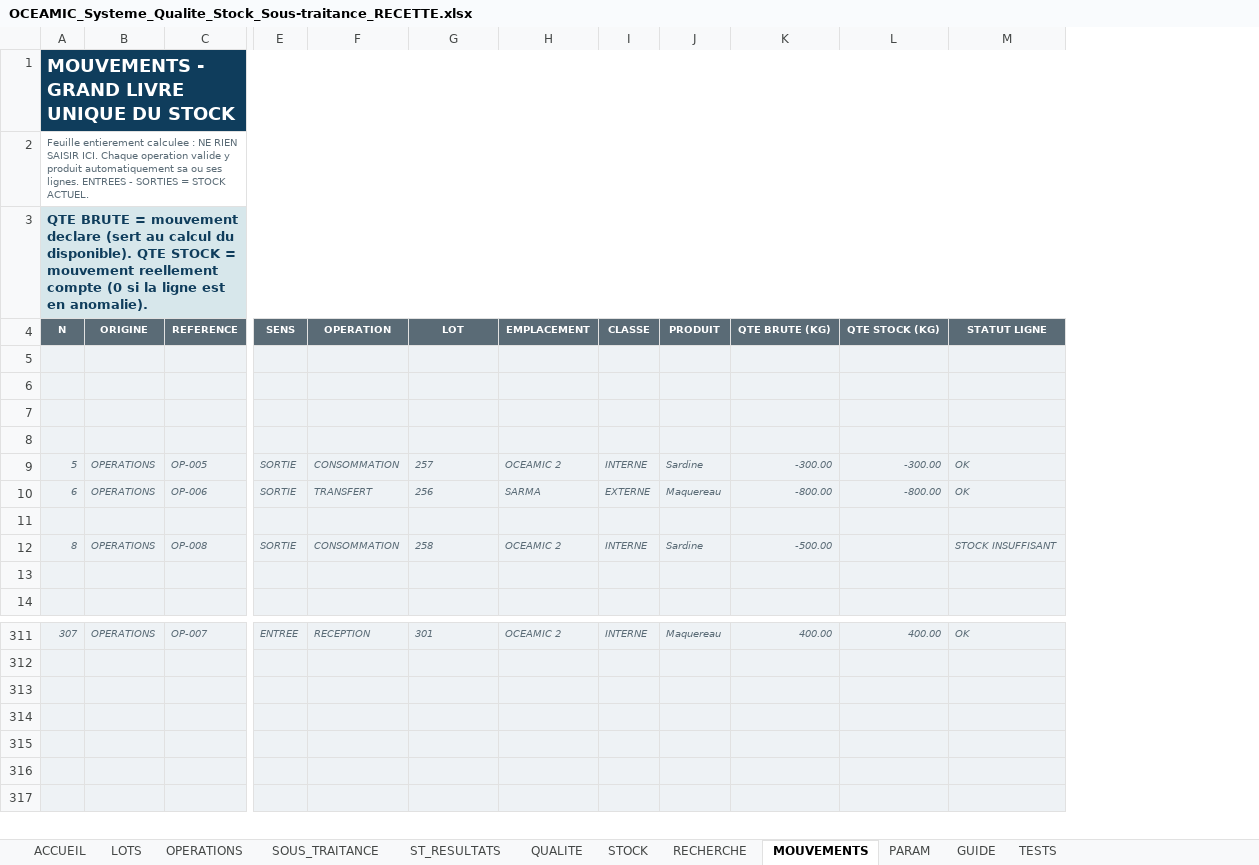
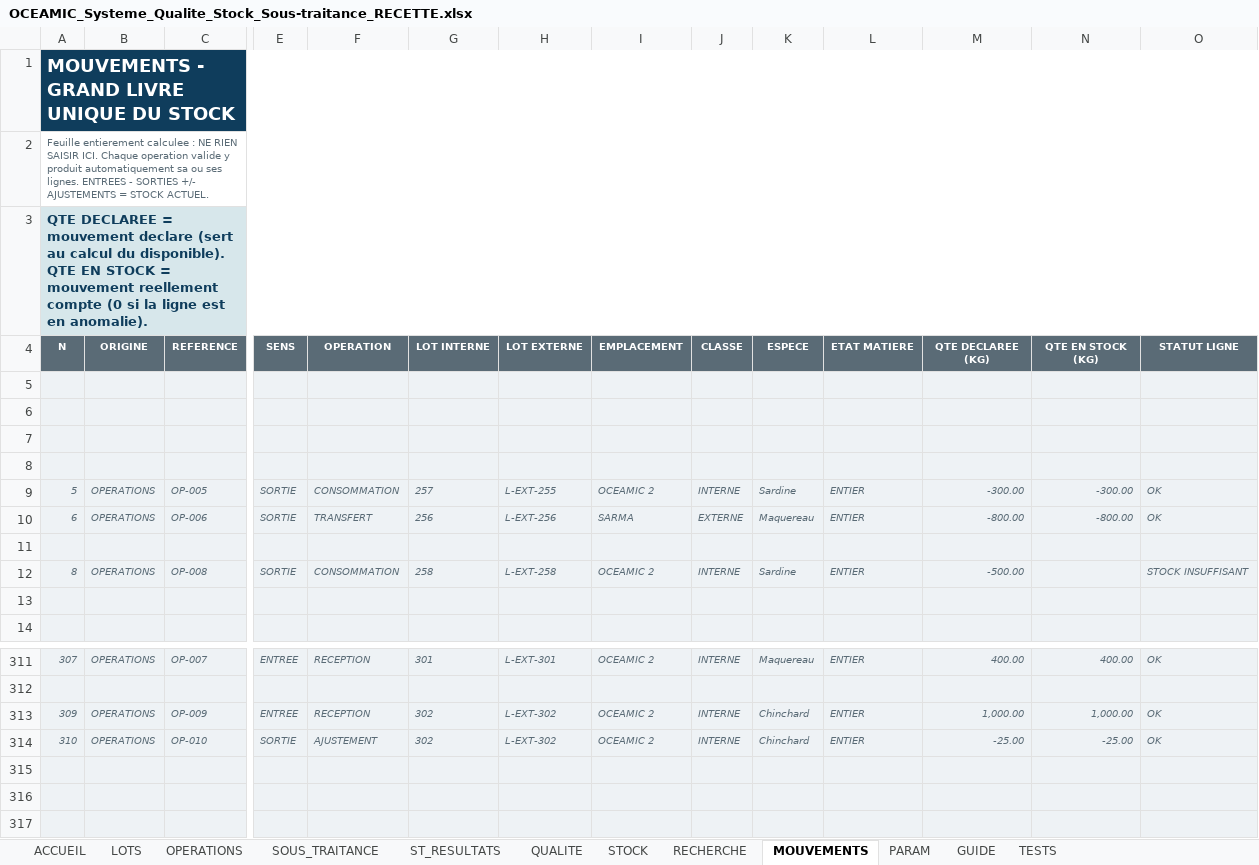
Before and after one commit to Imevil47/andrej-karpathy-skills, an Excel workbook: oceamic/OCEAMIC_Systeme_Qualite_Stock_Sous-traitance_RECETTE.xlsx, sheet MOUVEMENTS, drawn as a sheet; only a part is shown, gaps mark what is left out; values as stored, in another font and other column widths than the file's, no borders; charts and pictures and conditional formats not drawn; addresses are those after the commit; rows hold the shown columns only; the diff names each change by its address in the sheet, - before the commit and + after, or states it on an @@ line.

```diff
--- a/oceamic/OCEAMIC_Systeme_Qualite_Stock_Sous-traitance_RECETTE.xlsx (sheet MOUVEMENTS)
+++ b/oceamic/OCEAMIC_Systeme_Qualite_Stock_Sous-traitance_RECETTE.xlsx (sheet MOUVEMENTS)
+column H (LOT EXTERNE), rows 9-12: L-EXT-255 | L-EXT-256 |  | L-EXT-258; rows 311-314: L-EXT-301 |  | L-EXT-302 | L-EXT-302
+column L (ETAT MATIERE), rows 9-12: ENTIER | ENTIER |  | ENTIER; rows 311-314: ENTIER |  | ENTIER | ENTIER
-A2 (N): …- SORTIES = STOCK…
+A2 (N): …- SORTIES +/- AJUSTEMENTS = STOCK…
-A3 (N): QTE BRUTE = mouvement declare (sert au calcul du disponible). QTE STOCK =…
+A3 (N): QTE DECLAREE = mouvement declare (sert au calcul du disponible). QTE EN STOCK =…
-G4: LOT
+G4: LOT INTERNE
-K4: PRODUIT
+K4: ESPECE
-M4: QTE BRUTE (KG)
+M4: QTE DECLAREE (KG)
-N4: QTE STOCK (KG)
+N4: QTE EN STOCK (KG)
-row 313: (empty)
+row 313: 309 | OPERATIONS | OP-009 | ENTREE | RECEPTION | 302 | L-EXT-302 | OCEAMIC 2 | INTERNE | Chinchard | ENTIER | 1,000.00 | 1,000.00 | OK
-row 314: (empty)
+row 314: 310 | OPERATIONS | OP-010 | SORTIE | AJUSTEMENT | 302 | L-EXT-302 | OCEAMIC 2 | INTERNE | Chinchard | ENTIER | -25.00 | -25.00 | OK
```
Also changed, not shown: sheet STOCK, sheet LOTS, sheet RECHERCHE, sheet TESTS, sheet OPERATIONS, sheet QUALITE, 5 more sheets, formulas that keep their value, oceamic/OCEAMIC_Systeme_Qualite_Stock_Sous-traitance.xlsx, 2 other files.
